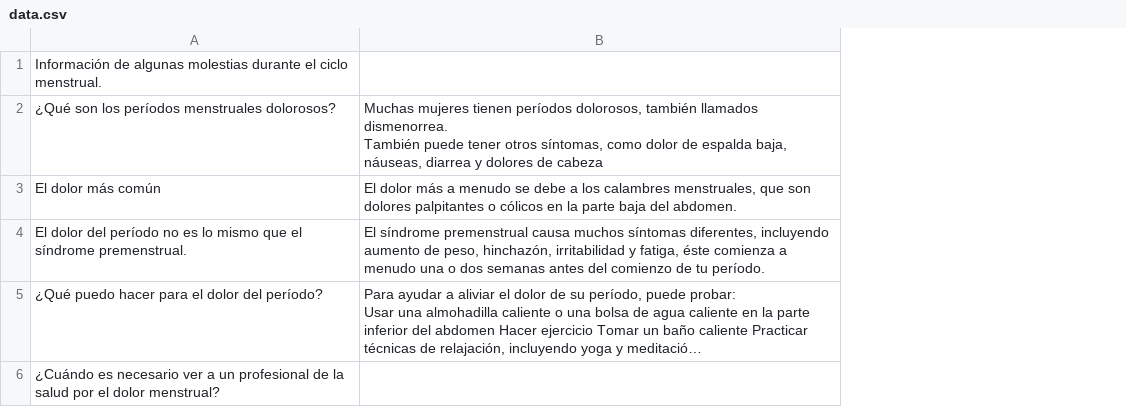
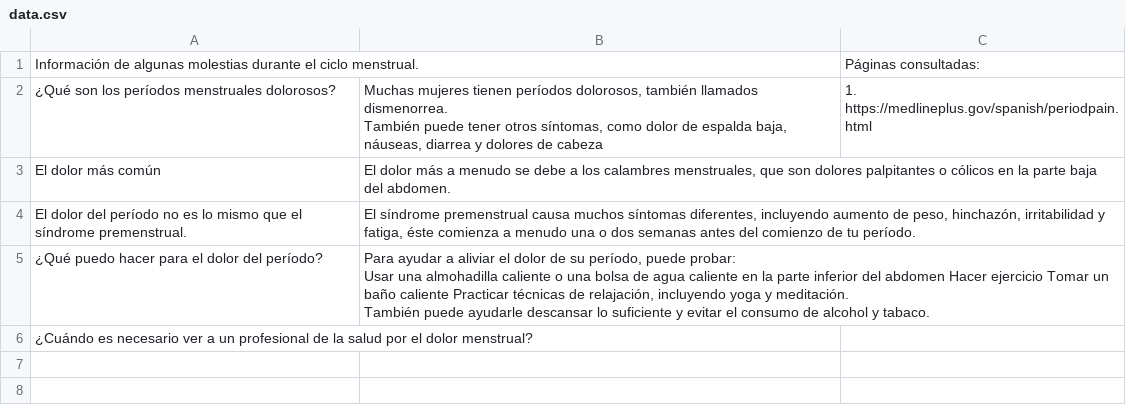
Before and after one commit to ximeluz/chatbot_seguimiento_cicloMenstrual, a CSV file: conversations/Malestar/data.csv, drawn as a sheet; long unchanged cells end in …; the diff names each change by its address in the sheet, - before the commit and + after, or states it on an @@ line.

Commit message:
Primer bibliografia. Página web de consulta.

```diff
--- a/conversations/Malestar/data.csv
+++ b/conversations/Malestar/data.csv
+column C, rows 1-2: Páginas consultadas: | 1. https://medlineplus.gov/spanish/periodpain.html
```
